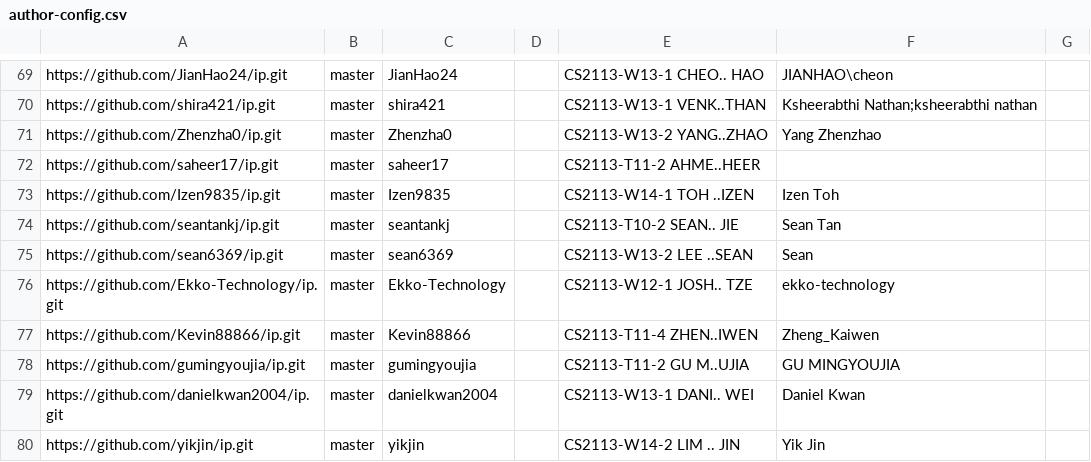
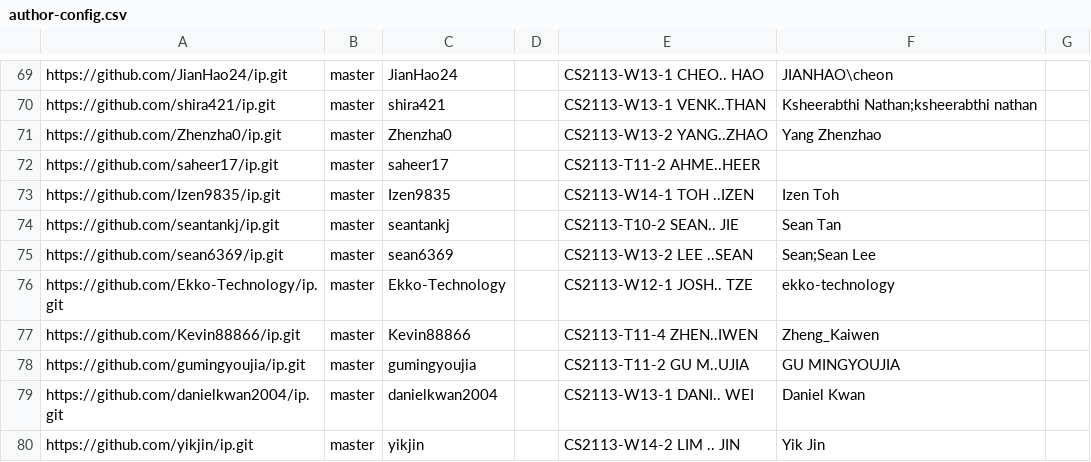
Before and after one commit to nus-cs2113-AY2526S1/ip-dashboard, a CSV file: config/author-config.csv, drawn as a sheet; only a part is shown, gaps mark what is left out.

Commit message:
Update configs

```diff
--- a/config/author-config.csv
+++ b/config/author-config.csv
@@ -74,3 +74,3 @@ https://github.com/Izen9835/ip.git,master,Izen9835,,CS2113-W14-1 TOH ..IZEN,Izen
 https://github.com/seantankj/ip.git,master,seantankj,,CS2113-T10-2 SEAN.. JIE,Sean Tan,
-https://github.com/sean6369/ip.git,master,sean6369,,CS2113-W13-2 LEE ..SEAN,Sean,
+https://github.com/sean6369/ip.git,master,sean6369,,CS2113-W13-2 LEE ..SEAN,Sean;Sean Lee,
 https://github.com/Ekko-Technology/ip.git,master,Ekko-Technology,,CS2113-W12-1 JOSH.. TZE,ekko-technology,
```
